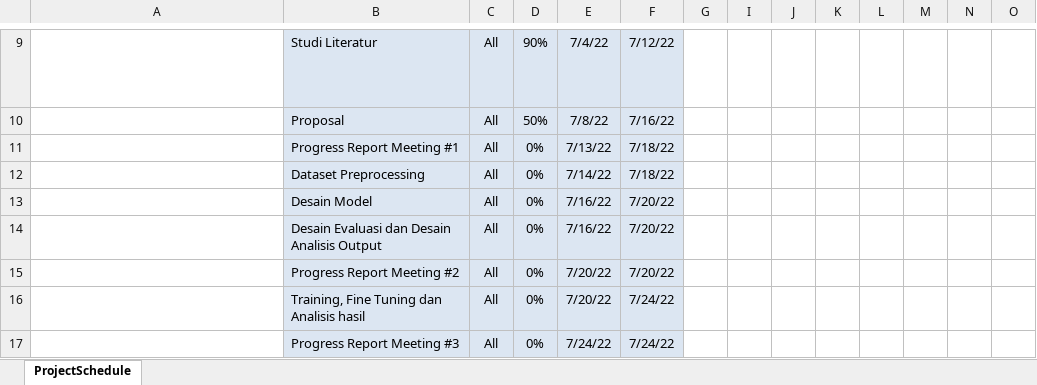
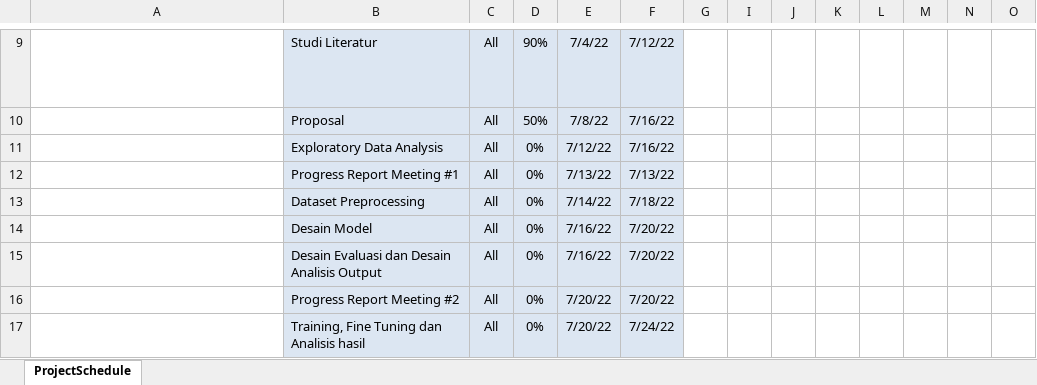
Before and after one commit to AldhiPrambudi/BMKG_1, an Excel workbook: Project Report/Gantt Chart.xlsx, sheet ProjectSchedule, drawn as a sheet; only a part is shown, gaps mark what is left out; the shorter side is filled out with more unchanged rows; long unchanged cells end in …; values as stored, in another font and other column widths than the file's, no borders; conditional formats not drawn; addresses are those after the commit; rows hold the shown columns only; the diff names each change by its address in the sheet, - before the commit and + after, or states it on an @@ line.

Commit message:
Project Report

```diff
--- a/Project Report/Gantt Chart.xlsx (sheet ProjectSchedule)
+++ b/Project Report/Gantt Chart.xlsx (sheet ProjectSchedule)
+row 11:  | Exploratory Data Analysis | All | 0% | 7/12/22 | 7/16/22
-F12: 7/18/22
+F12: 7/13/22
```
Also changed, not shown: 1 other file.
